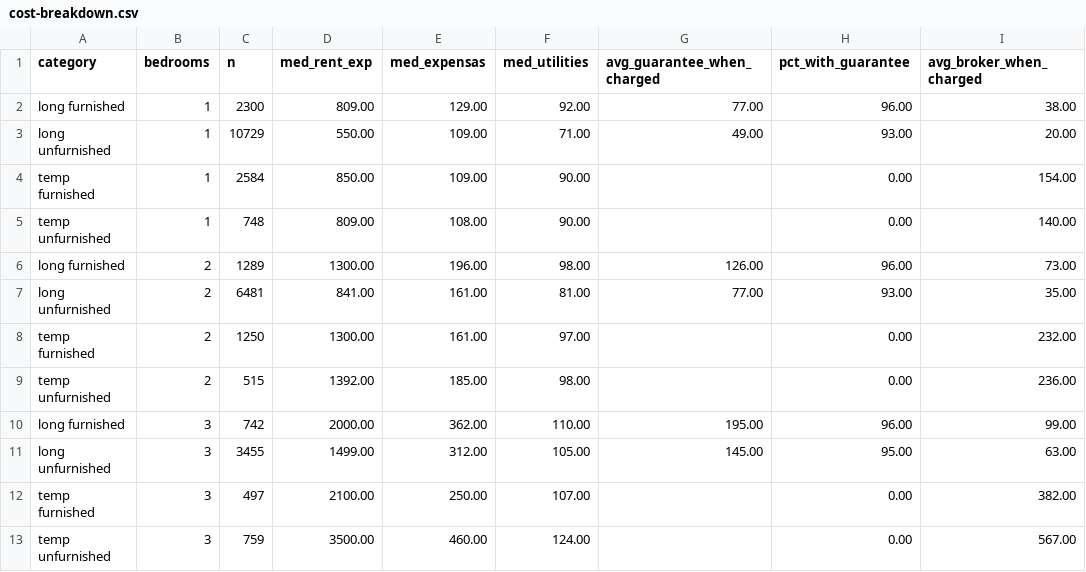
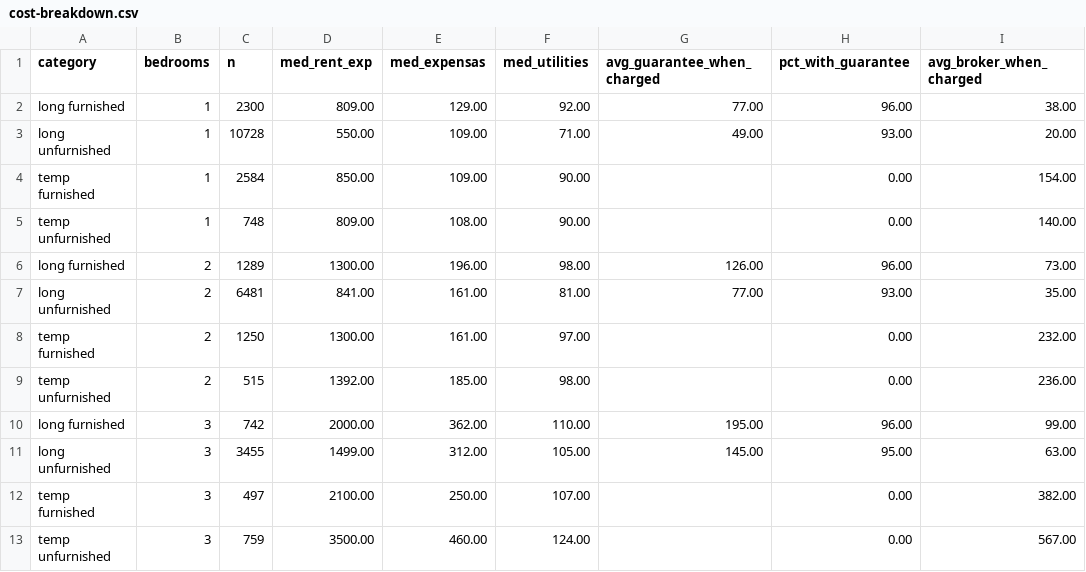
Before and after one commit to unitrank/buenos-aires-rental-market, a CSV file: data/latest/cost-breakdown.csv, drawn as a sheet; only a part is shown; the diff names each change by its address in the sheet, - before the commit and + after, or states it on an @@ line.

```diff
--- a/data/latest/cost-breakdown.csv
+++ b/data/latest/cost-breakdown.csv
-C3 (n): 10729
+C3 (n): 10728
```
Also changed, not shown: data/history/uaci-2026-11.csv, data/latest/by-barrio.csv, 7 other files.
